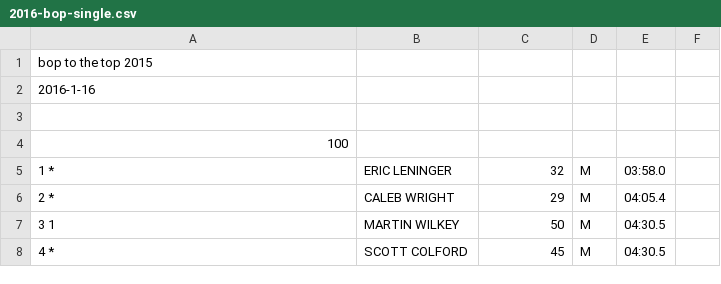
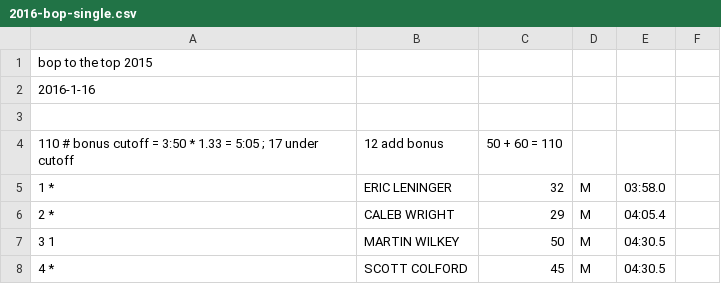
Before and after one commit to joduncan/RaceScoring, a CSV file: data/2016-bop-single.csv, drawn as a sheet; only a part is shown; removed rows and columns are numbered as before the commit, all else as after; the diff names each change by its address in the sheet, - before the commit and + after, or states it on an @@ line.

```diff
--- a/data/2016-bop-single.csv
+++ b/data/2016-bop-single.csv
-row 4: 100
+row 4: 110 # bonus cutoff = 3:50 * 1.33 = 5:05 ; 17 under cutoff | 12 add bonus | 50 + 60 = 110
```
Also changed, not shown: data/2016-bop-triple-2.csv, 1 other file.
